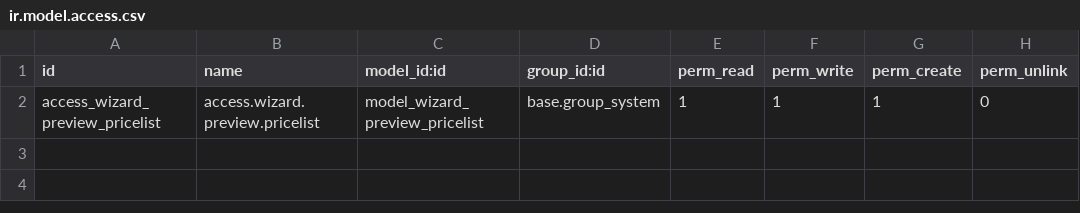
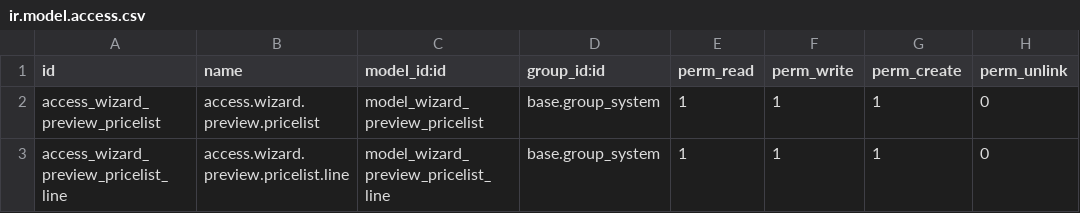
Before and after one commit to BADEP/product-attribute, a CSV file: product_pricelist_simulation/security/ir.model.access.csv, drawn as a sheet; the diff names each change by its address in the sheet, - before the commit and + after, or states it on an @@ line.

```diff
--- a/product_pricelist_simulation/security/ir.model.access.csv
+++ b/product_pricelist_simulation/security/ir.model.access.csv
+row 3: access_wizard_preview_pricelist_line | access.wizard.preview.pricelist.line | model_wizard_preview_pricelist_line | base.group_system | 1 | 1 | 1 | 0
```
Also changed, not shown: 6 other files.
